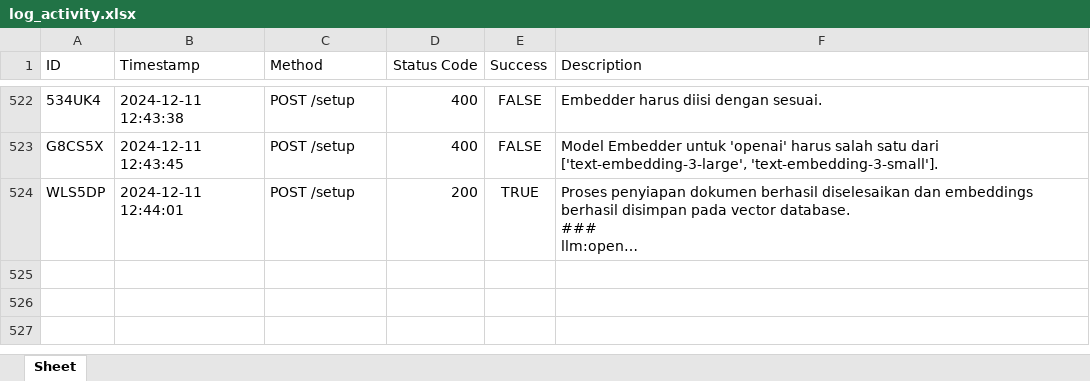
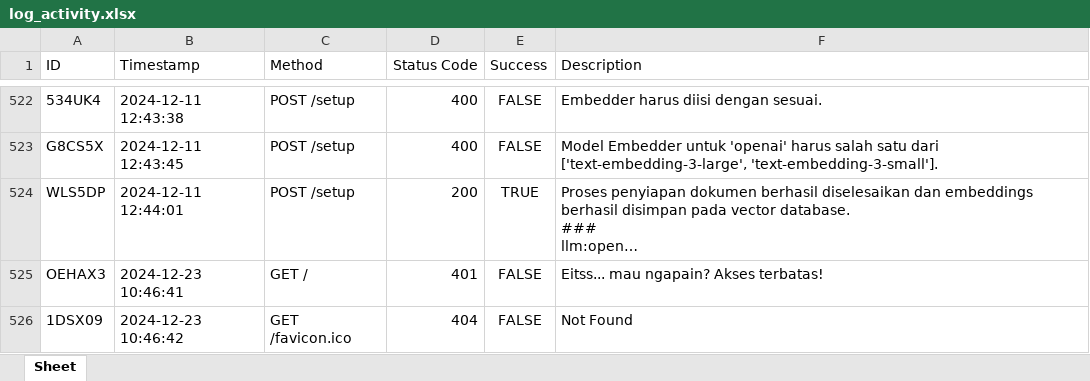
Before and after one commit to odetv/api-shavira-undiksha, an Excel workbook: api/logs/log_activity.xlsx, sheet Sheet, drawn as a sheet; only a part is shown, gaps mark what is left out; long unchanged cells end in …; values as stored, in another font and other column widths than the file's, no borders; the diff covers the shown part only; the diff names each change by its address in the sheet, - before the commit and + after, or states it on an @@ line.

```diff
--- a/api/logs/log_activity.xlsx (sheet Sheet)
+++ b/api/logs/log_activity.xlsx (sheet Sheet)
+row 525: OEHAX3 | 2024-12-23 10:46:41 | GET / | 401 | FALSE | Eitss... mau ngapain? Akses terbatas!
+row 526: 1DSX09 | 2024-12-23 10:46:42 | GET /favicon.ico | 404 | FALSE | Not Found
```
Also changed, not shown: 2 added rows elsewhere in this sheet, api/logs/log_configllm.xlsx, 8 other files.
